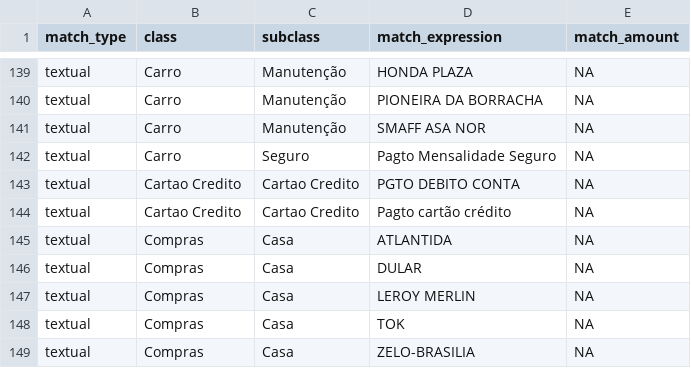
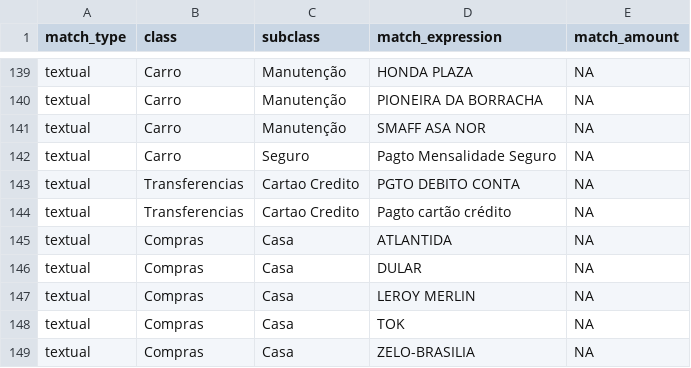
Before and after one commit to avitaliano/budgeting, a CSV file: classes.csv, drawn as a sheet; only a part is shown, gaps mark what is left out.

Commit message:
credit card as transfer

```diff
--- a/classes.csv
+++ b/classes.csv
@@ -142,4 +142,4 @@
 "textual";"Carro";"Seguro";"Pagto Mensalidade Seguro";NA
-"textual";"Cartao Credito";"Cartao Credito";"PGTO DEBITO CONTA";NA
-"textual";"Cartao Credito";"Cartao Credito";"Pagto cartão crédito";NA
+"textual";"Transferencias";"Cartao Credito";"PGTO DEBITO CONTA";NA
+"textual";"Transferencias";"Cartao Credito";"Pagto cartão crédito";NA
 "textual";"Compras";"Casa";"ATLANTIDA";NA
```
